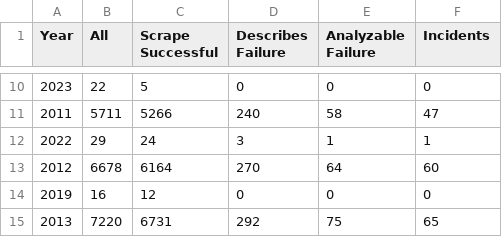
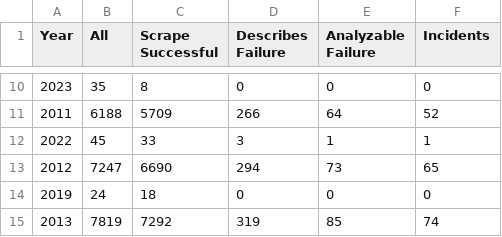
Before and after one commit to PurdueDualityLab/ASE24-FAIL-FailureAnalysisInvestigationWithLLM, a CSV file: stats.csv, drawn as a sheet; only a part is shown, gaps mark what is left out; the diff covers the shown part only.

Commit message:
Added sources to Article, Incident. Updated stats.

```diff
--- a/stats.csv
+++ b/stats.csv
@@ -10,6 +10,6 @@ Year,All,Scrape Successful,Describes Failure,Analyzable Failure,Incidents
-2023,22,5,0,0,0
-2011,5711,5266,240,58,47
-2022,29,24,3,1,1
-2012,6678,6164,270,64,60
-2019,16,12,0,0,0
-2013,7220,6731,292,75,65
+2023,35,8,0,0,0
+2011,6188,5709,266,64,52
+2022,45,33,3,1,1
+2012,7247,6690,294,73,65
+2019,24,18,0,0,0
+2013,7819,7292,319,85,74
```
Also changed, not shown: 31 edited cells elsewhere in this file, 2 other files.
